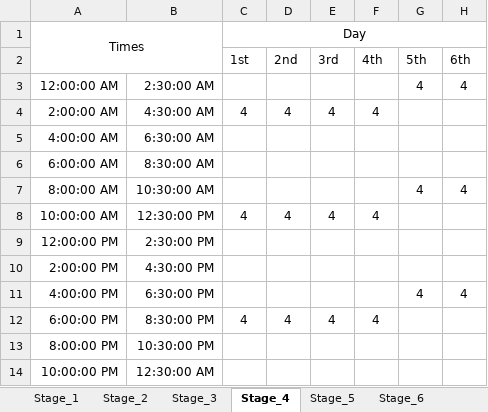
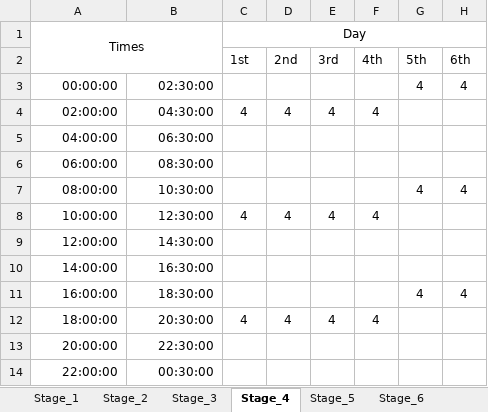
Before and after one commit to IwanGhost/myLoadsheddingApp, an Excel workbook: Loadshedding.xlsx, sheet Stage_4, drawn as a sheet; only a part is shown; values as stored, in another font and other column widths than the file's, no borders; the diff names each change by its address in the sheet, - before the commit and + after, or states it on an @@ line.

```diff
--- a/Loadshedding.xlsx (sheet Stage_4)
+++ b/Loadshedding.xlsx (sheet Stage_4)
-A3: 12:00:00 AM
+A3: 00:00:00
-B3: 2:30:00 AM
+B3: 02:30:00
-A4: 2:00:00 AM
+A4: 02:00:00
-B4: 4:30:00 AM
+B4: 04:30:00
-A5: 4:00:00 AM
+A5: 04:00:00
-B5: 6:30:00 AM
+B5: 06:30:00
-A6: 6:00:00 AM
+A6: 06:00:00
-B6: 8:30:00 AM
+B6: 08:30:00
-A7: 8:00:00 AM
+A7: 08:00:00
-B7: 10:30:00 AM
+B7: 10:30:00
-A8: 10:00:00 AM
+A8: 10:00:00
-B8: 12:30:00 PM
+B8: 12:30:00
-A9: 12:00:00 PM
+A9: 12:00:00
-B9: 2:30:00 PM
+B9: 14:30:00
-A10: 2:00:00 PM
+A10: 14:00:00
-B10: 4:30:00 PM
+B10: 16:30:00
-A11: 4:00:00 PM
+A11: 16:00:00
-B11: 6:30:00 PM
+B11: 18:30:00
-A12: 6:00:00 PM
+A12: 18:00:00
-B12: 8:30:00 PM
+B12: 20:30:00
-A13: 8:00:00 PM
+A13: 20:00:00
-B13: 10:30:00 PM
+B13: 22:30:00
-A14: 10:00:00 PM
+A14: 22:00:00
-B14: 12:30:00 AM
+B14: 00:30:00
```
Also changed, not shown: sheet Stage_6, sheet Stage_7, sheet Stage_8, sheet Stage_1, sheet Stage_2, sheet Stage_3, 1 more sheet, 2 other files.
